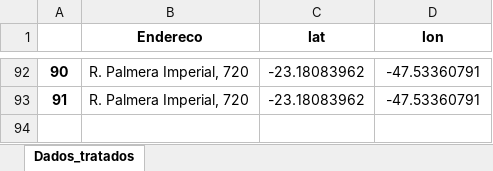
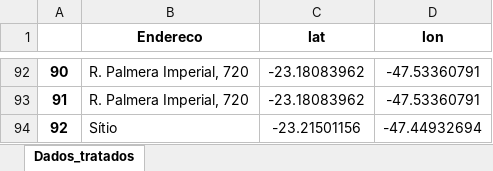
Before and after one commit to farzinbassiri/portifolio_projetos, an Excel workbook: Testes_Geoespaciais/dataset_DW.xlsx, sheet Dados_tratados, drawn as a sheet; only a part is shown, gaps mark what is left out; values as stored, in another font and other column widths than the file's, no borders; the diff names each change by its address in the sheet, - before the commit and + after, or states it on an @@ line.

Commit message:
Add files via upload

```diff
--- a/Testes_Geoespaciais/dataset_DW.xlsx (sheet Dados_tratados)
+++ b/Testes_Geoespaciais/dataset_DW.xlsx (sheet Dados_tratados)
+row 94: 92 | Sítio | -23.21501156 | -47.44932694
```
